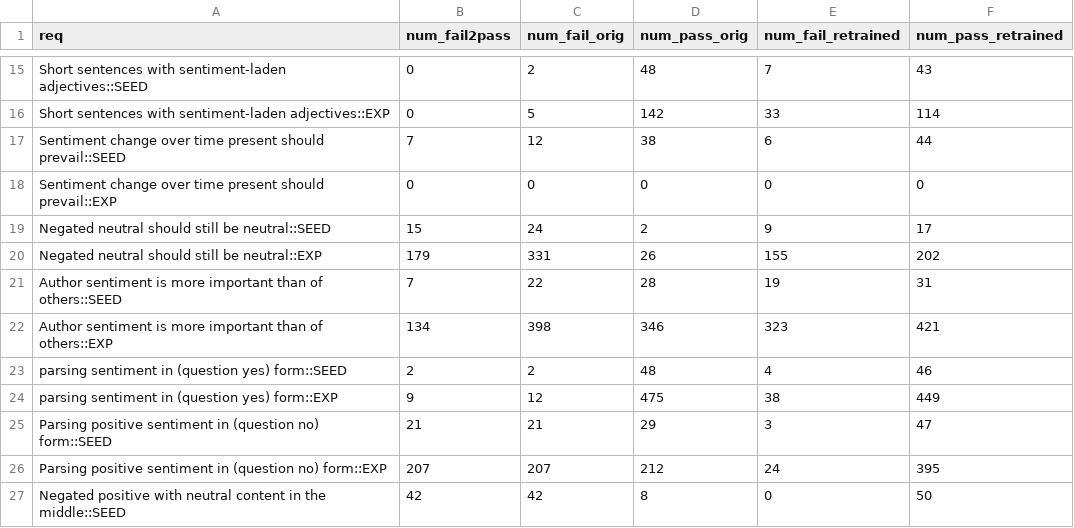
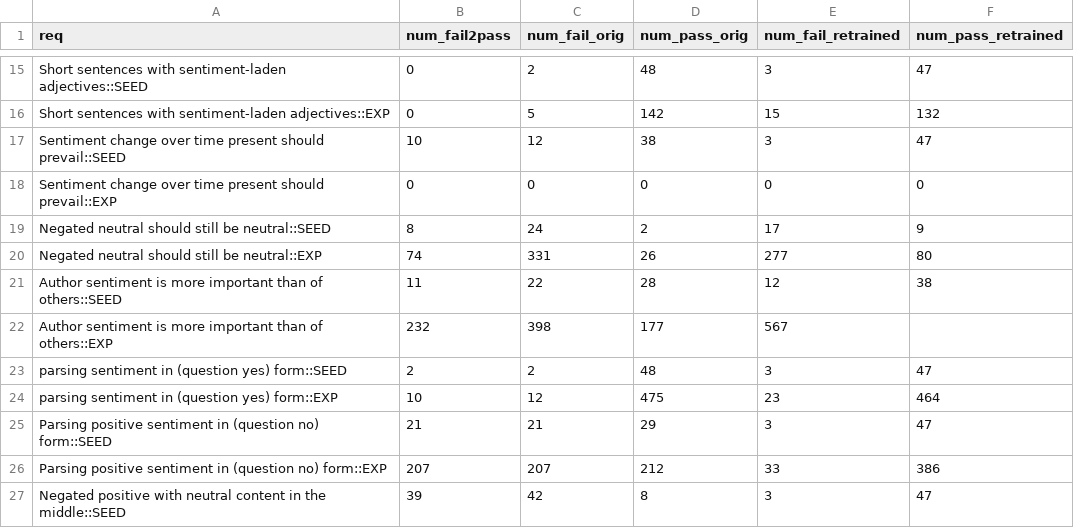
Before and after one commit to jasonlee27/alict, a CSV file: _results/retrain/debug_comparison.csv, drawn as a sheet; only a part is shown, gaps mark what is left out; the diff covers the shown part only; the diff names each change by its address in the sheet, - before the commit and + after, or states it on an @@ line.

```diff
--- a/_results/retrain/debug_comparison.csv
+++ b/_results/retrain/debug_comparison.csv
-E15 (num_fail_retrained): 7
+E15 (num_fail_retrained): 3
-F15 (num_pass_retrained): 43
+F15 (num_pass_retrained): 47
-E16 (num_fail_retrained): 33
+E16 (num_fail_retrained): 15
-F16 (num_pass_retrained): 114
+F16 (num_pass_retrained): 132
-B17 (num_fail2pass): 7
+B17 (num_fail2pass): 10
-E17 (num_fail_retrained): 6
+E17 (num_fail_retrained): 3
-F17 (num_pass_retrained): 44
+F17 (num_pass_retrained): 47
-B19 (num_fail2pass): 15
+B19 (num_fail2pass): 8
-E19 (num_fail_retrained): 9
+E19 (num_fail_retrained): 17
-F19 (num_pass_retrained): 17
+F19 (num_pass_retrained): 9
-B20 (num_fail2pass): 179
+B20 (num_fail2pass): 74
-E20 (num_fail_retrained): 155
+E20 (num_fail_retrained): 277
-F20 (num_pass_retrained): 202
+F20 (num_pass_retrained): 80
-B21 (num_fail2pass): 7
+B21 (num_fail2pass): 11
-E21 (num_fail_retrained): 19
+E21 (num_fail_retrained): 12
-F21 (num_pass_retrained): 31
+F21 (num_pass_retrained): 38
-B22 (num_fail2pass): 134
+B22 (num_fail2pass): 232
-D22 (num_pass_orig): 346
+D22 (num_pass_orig): 177
-E22 (num_fail_retrained): 323
+E22 (num_fail_retrained): 567
-F22 (num_pass_retrained): 421
+F22 (num_pass_retrained): (empty)
-E23 (num_fail_retrained): 4
+E23 (num_fail_retrained): 3
-F23 (num_pass_retrained): 46
+F23 (num_pass_retrained): 47
-B24 (num_fail2pass): 9
+B24 (num_fail2pass): 10
-E24 (num_fail_retrained): 38
+E24 (num_fail_retrained): 23
-F24 (num_pass_retrained): 449
+F24 (num_pass_retrained): 464
-E26 (num_fail_retrained): 24
+E26 (num_fail_retrained): 33
-F26 (num_pass_retrained): 395
+F26 (num_pass_retrained): 386
-B27 (num_fail2pass): 42
+B27 (num_fail2pass): 39
-E27 (num_fail_retrained): 0
+E27 (num_fail_retrained): 3
-F27 (num_pass_retrained): 50
+F27 (num_pass_retrained): 47
```
Also changed, not shown: 35 edited cells elsewhere in this file.
